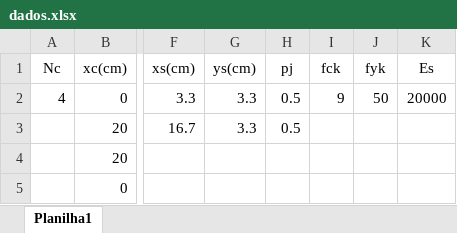
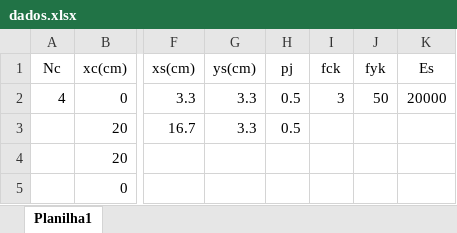
Before and after one commit to 00332275/Verif_FIBMC, an Excel workbook: dados.xlsx, sheet Planilha1, drawn as a sheet; only a part is shown, gaps mark what is left out; values as stored, in another font and other column widths than the file's, no borders; the diff names each change by its address in the sheet, - before the commit and + after, or states it on an @@ line.

```diff
--- a/dados.xlsx (sheet Planilha1)
+++ b/dados.xlsx (sheet Planilha1)
-I2 (fck): 9
+I2 (fck): 3
```
Also changed, not shown: 1 other file.
